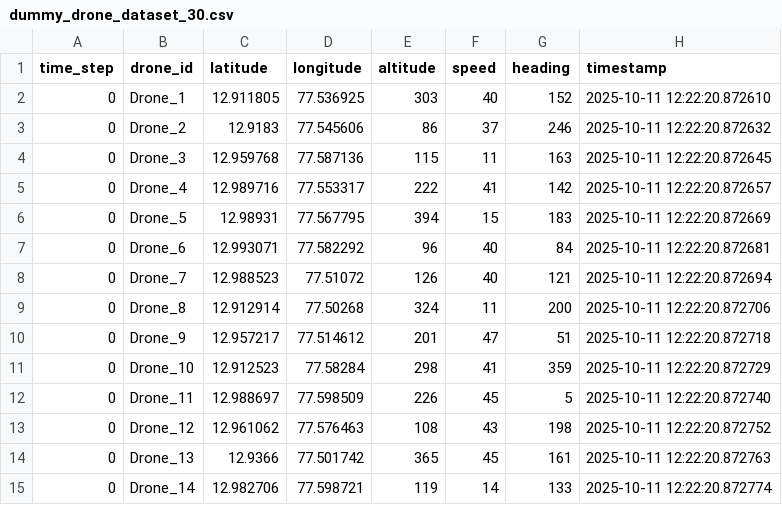
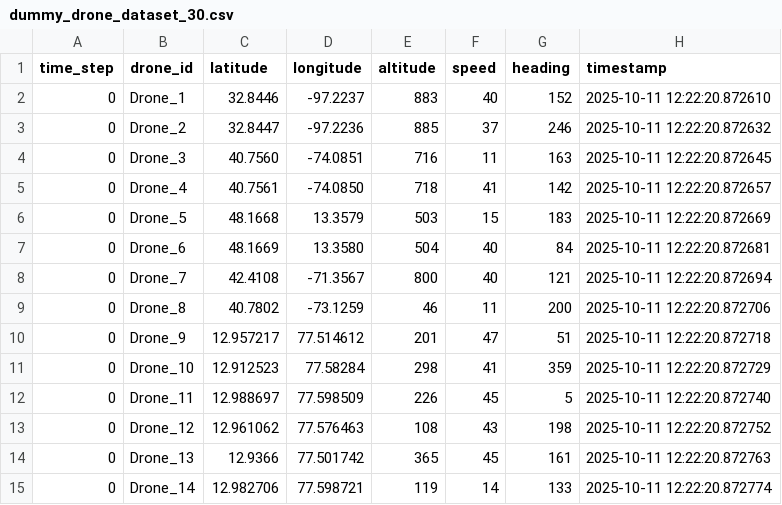
Before and after one commit to Pradnya-2006/SkyLink2, a CSV file: skylink/drone_data/dummy_drone_dataset_30.csv, drawn as a sheet; only a part is shown.

```diff
--- a/skylink/drone_data/dummy_drone_dataset_30.csv
+++ b/skylink/drone_data/dummy_drone_dataset_30.csv
@@ -1,10 +1,10 @@
 time_step,drone_id,latitude,longitude,altitude,speed,heading,timestamp
-0,Drone_1,12.911805,77.536925,303,40,152,2025-10-11 12:22:20.872610
-0,Drone_2,12.9183,77.545606,86,37,246,2025-10-11 12:22:20.872632
-0,Drone_3,12.959768,77.587136,115,11,163,2025-10-11 12:22:20.872645
-0,Drone_4,12.989716,77.553317,222,41,142,2025-10-11 12:22:20.872657
-0,Drone_5,12.98931,77.567795,394,15,183,2025-10-11 12:22:20.872669
-0,Drone_6,12.993071,77.582292,96,40,84,2025-10-11 12:22:20.872681
-0,Drone_7,12.988523,77.51072,126,40,121,2025-10-11 12:22:20.872694
-0,Drone_8,12.912914,77.50268,324,11,200,2025-10-11 12:22:20.872706
+0,Drone_1,32.8446,-97.2237,883,40,152,2025-10-11 12:22:20.872610
+0,Drone_2,32.8447,-97.2236,885,37,246,2025-10-11 12:22:20.872632
+0,Drone_3,40.7560,-74.0851,716,11,163,2025-10-11 12:22:20.872645
+0,Drone_4,40.7561,-74.0850,718,41,142,2025-10-11 12:22:20.872657
+0,Drone_5,48.1668,13.3579,503,15,183,2025-10-11 12:22:20.872669
+0,Drone_6,48.1669,13.3580,504,40,84,2025-10-11 12:22:20.872681
+0,Drone_7,42.4108,-71.3567,800,40,121,2025-10-11 12:22:20.872694
+0,Drone_8,40.7802,-73.1259,46,11,200,2025-10-11 12:22:20.872706
 0,Drone_9,12.957217,77.514612,201,47,51,2025-10-11 12:22:20.872718
```
Also changed, not shown: 19 other files.
